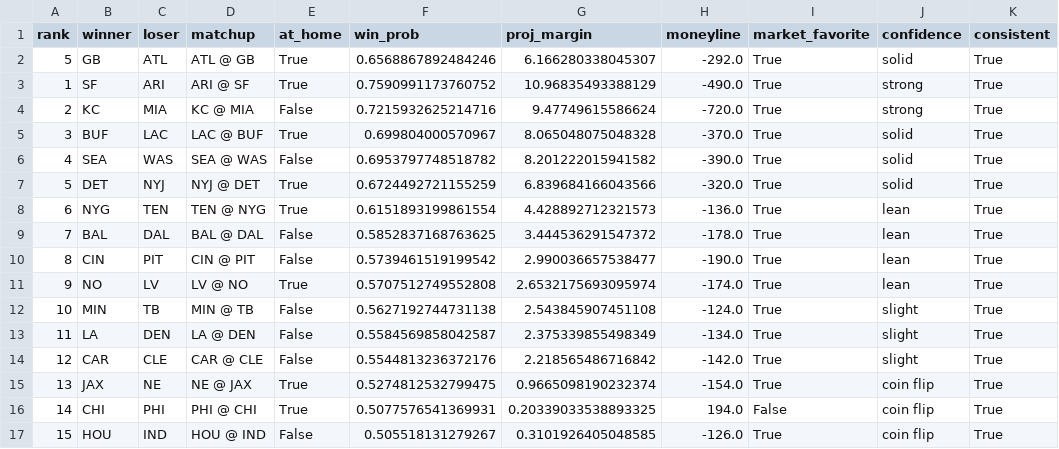
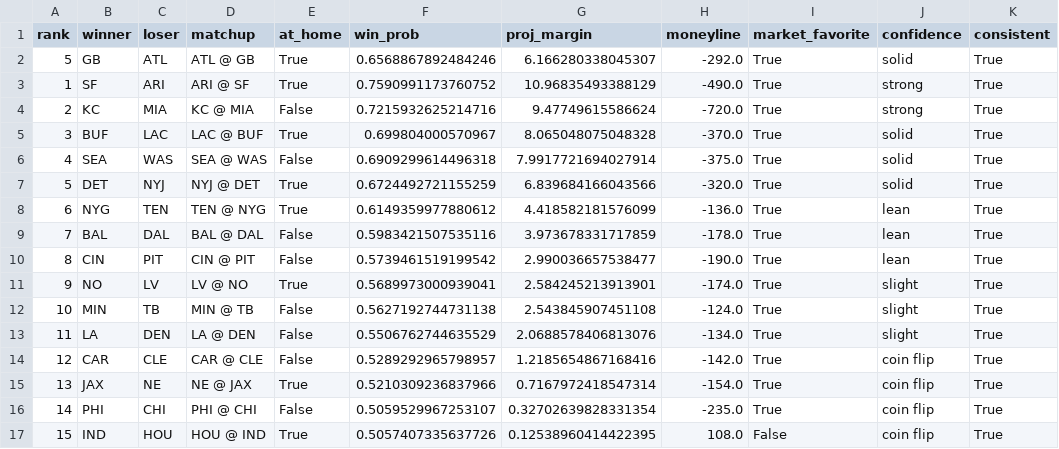
Before and after one commit to jamesonbryant18-byte/NFL-Betting-model, a CSV file: picks/2026/week03_picks.csv, drawn as a sheet.

```diff
--- a/picks/2026/week03_picks.csv
+++ b/picks/2026/week03_picks.csv
@@ -5,13 +5,13 @@ rank,winner,loser,matchup,at_home,win_prob,proj_margin,moneyline,market_favorite
 3,BUF,LAC,LAC @ BUF,True,0.699804000570967,8.065048075048328,-370.0,True,solid,True
-4,SEA,WAS,SEA @ WAS,False,0.6953797748518782,8.201222015941582,-390.0,True,solid,True
+4,SEA,WAS,SEA @ WAS,False,0.6909299614496318,7.9917721694027914,-375.0,True,solid,True
 5,DET,NYJ,NYJ @ DET,True,0.6724492721155259,6.839684166043566,-320.0,True,solid,True
-6,NYG,TEN,TEN @ NYG,True,0.6151893199861554,4.428892712321573,-136.0,True,lean,True
-7,BAL,DAL,BAL @ DAL,False,0.5852837168763625,3.444536291547372,-178.0,True,lean,True
+6,NYG,TEN,TEN @ NYG,True,0.6149359977880612,4.418582181576099,-136.0,True,lean,True
+7,BAL,DAL,BAL @ DAL,False,0.5983421507535116,3.973678331717859,-178.0,True,lean,True
 8,CIN,PIT,CIN @ PIT,False,0.5739461519199542,2.990036657538477,-190.0,True,lean,True
-9,NO,LV,LV @ NO,True,0.5707512749552808,2.6532175693095974,-174.0,True,lean,True
+9,NO,LV,LV @ NO,True,0.5689973000939041,2.584245213913901,-174.0,True,slight,True
 10,MIN,TB,MIN @ TB,False,0.5627192744731138,2.543845907451108,-124.0,True,slight,True
-11,LA,DEN,LA @ DEN,False,0.5584569858042587,2.375339855498349,-134.0,True,slight,True
-12,CAR,CLE,CAR @ CLE,False,0.5544813236372176,2.218565486716842,-142.0,True,slight,True
-13,JAX,NE,NE @ JAX,True,0.5274812532799475,0.9665098190232374,-154.0,True,coin flip,True
-14,CHI,PHI,PHI @ CHI,True,0.5077576541369931,0.20339033538893325,194.0,False,coin flip,True
-15,HOU,IND,HOU @ IND,False,0.505518131279267,0.3101926405048585,-126.0,True,coin flip,True
+11,LA,DEN,LA @ DEN,False,0.5506762744635529,2.0688578406813076,-134.0,True,slight,True
+12,CAR,CLE,CAR @ CLE,False,0.5289292965798957,1.2185654867168416,-142.0,True,coin flip,True
+13,JAX,NE,NE @ JAX,True,0.5210309236837966,0.7167972418547314,-154.0,True,coin flip,True
+14,PHI,CHI,PHI @ CHI,False,0.5059529967253107,0.32702639828331354,-235.0,True,coin flip,True
+15,IND,HOU,HOU @ IND,True,0.5057407335637726,0.12538960414422395,108.0,False,coin flip,True
```
Also changed, not shown: picks/2026/week03_leans.csv, 7 other files.
